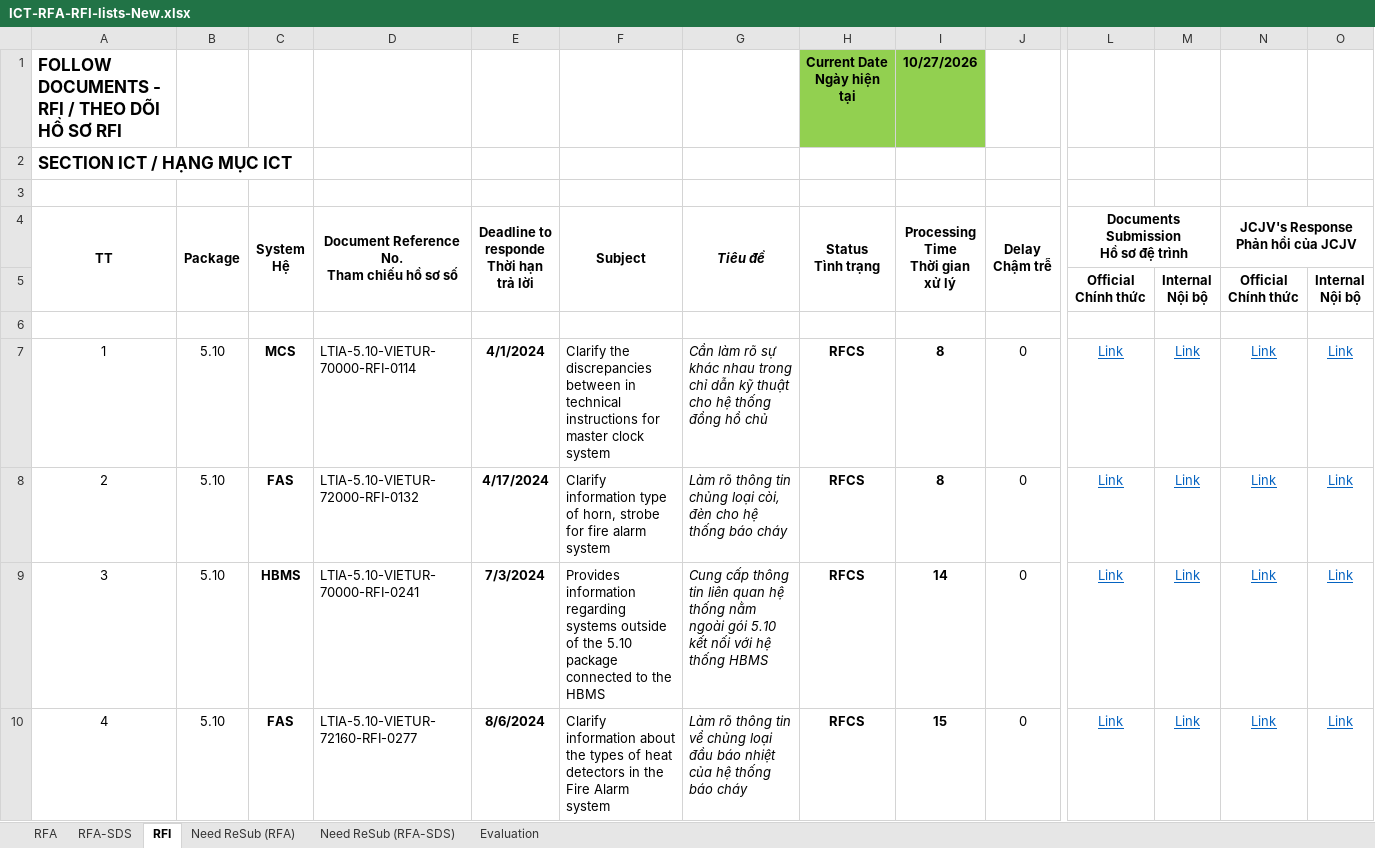
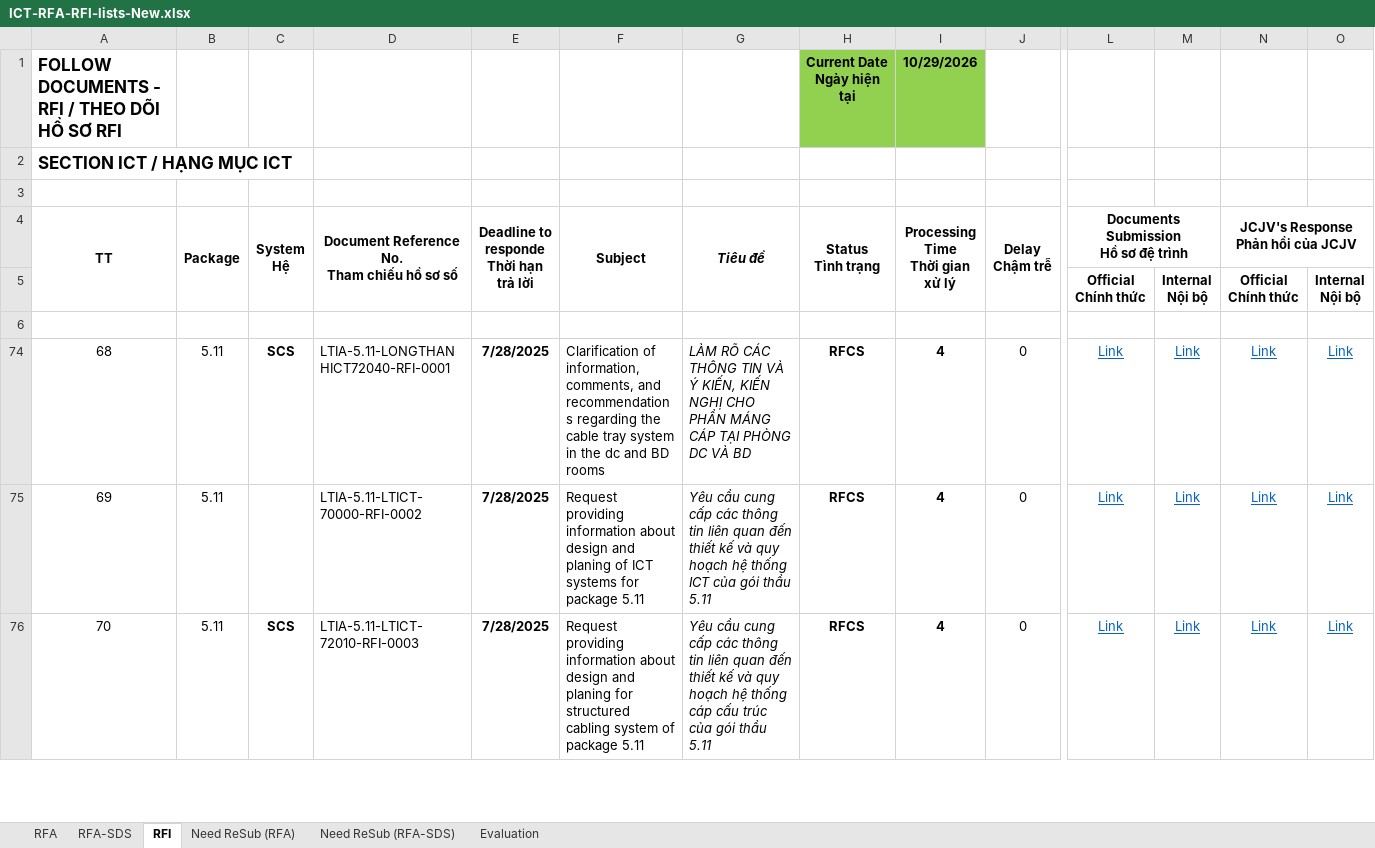
Before and after one commit to Shi-49-94-444-4444/ltia-ict-dashboard, an Excel workbook: ICT-RFA-RFI-lists-New.xlsx, sheet RFI, drawn as a sheet; only a part is shown, gaps mark what is left out; the shorter side is filled out with more unchanged rows; values as stored, in another font and other column widths than the file's, no borders; conditional formats not drawn; rows hold the shown columns only; the diff covers the shown part only; the diff names each change by its address in the sheet, - before the commit and + after, or states it on an @@ line.

Commit message:
Auto-sync Excel 2026-10-29 09:14:09

```diff
--- a/ICT-RFA-RFI-lists-New.xlsx (sheet RFI)
+++ b/ICT-RFA-RFI-lists-New.xlsx (sheet RFI)
-I1 (Processing Time Thời gian xử lý): 10/27/2026
+I1 (Processing Time Thời gian xử lý): 10/29/2026
@@ row 7 hidden: 1 | 5.10 | MCS | LTIA-5.10-VIETUR-70000-RFI-0114 | 4/1/2024 | Clarify the discrepancies between in technical instructions for master clock system | Cần làm rõ sự khác nhau trong chỉ dẫn kỹ thuật cho hệ thống đồng hồ chủ | RFCS | 8 | 0 | Link | Link | Link | Link @@
@@ row 8 hidden: 2 | 5.10 | FAS | LTIA-5.10-VIETUR-72000-RFI-0132 | 4/17/2024 | Clarify information type of horn, strobe for fire alarm system | Làm rõ thông tin chủng loại còi, đèn cho hệ thống báo cháy | RFCS | 8 | 0 | Link | Link | Link | Link @@
@@ row 9 hidden: 3 | 5.10 | HBMS | LTIA-5.10-VIETUR-70000-RFI-0241 | 7/3/2024 | Provides information regarding systems outside of the 5.10 package connected to the HBMS | Cung cấp thông tin liên quan hệ thống nằm ngoài gói 5.10 kết nối với hệ thống HBMS | RFCS | 14 | 0 | Link | Link | Link | Link @@
@@ row 10 hidden: 4 | 5.10 | FAS | LTIA-5.10-VIETUR-72160-RFI-0277 | 8/6/2024 | Clarify information about the types of heat detectors in the Fire Alarm system | Làm rõ thông tin về chủng loại đầu báo nhiệt của hệ thống báo cháy | RFCS | 15 | 0 | Link | Link | Link | Link @@
```
Also changed, not shown: 3 removed rows, 67 hidden or unhidden rows and 9 edited cells elsewhere in this sheet, sheet RFA, sheet RFA-SDS, sheet Need ReSub (RFA-SDS), sheet Evaluation, sheet Need ReSub (RFA), formulas that keep their value, hidden cells, 1 other file.
